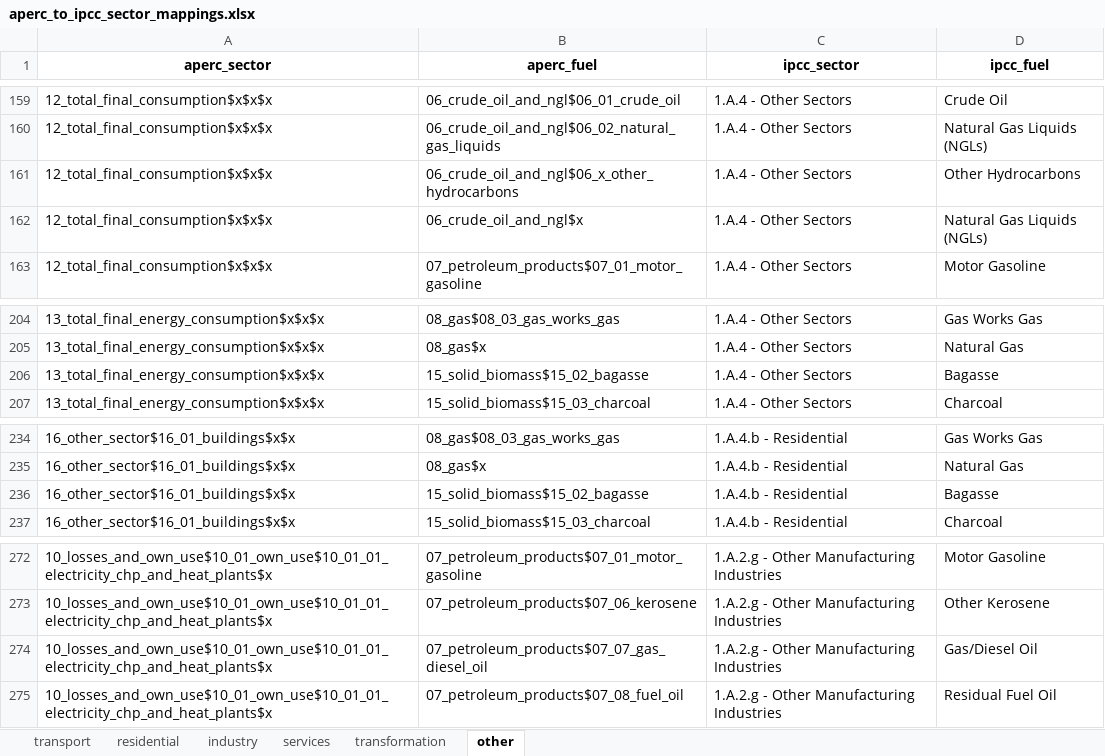
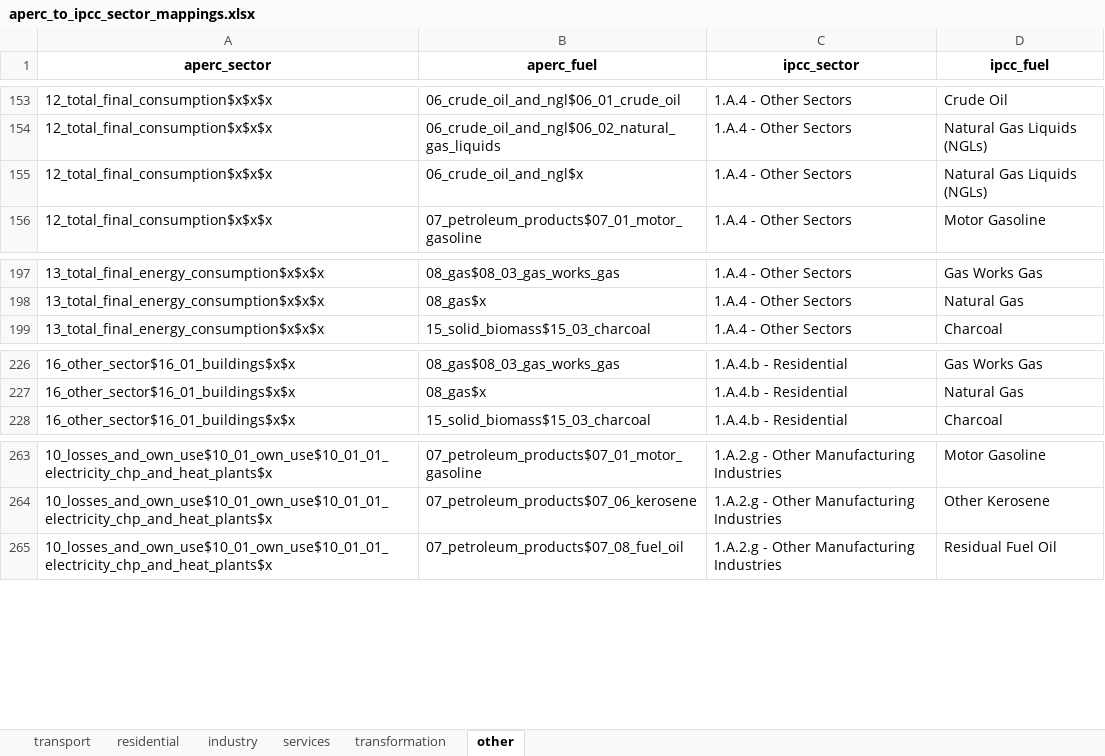
Before and after one commit to asia-pacific-energy-research-centre/aperc-emissions, an Excel workbook: config/aperc_to_ipcc_sector_mappings.xlsx, sheet other, drawn as a sheet; only a part is shown, gaps mark what is left out; values as stored, in another font and other column widths than the file's, no borders; removed rows and columns are numbered as before the commit, all else as after; the diff covers the shown part only; the diff names each change by its address in the sheet, - before the commit and + after, or states it on an @@ line.

```diff
--- a/config/aperc_to_ipcc_sector_mappings.xlsx (sheet other)
+++ b/config/aperc_to_ipcc_sector_mappings.xlsx (sheet other)
-row 161: 12_total_final_consumption$x$x$x | 06_crude_oil_and_ngl$06_x_other_hydrocarbons | 1.A.4 - Other Sectors | Other Hydrocarbons
-row 206: 13_total_final_energy_consumption$x$x$x | 15_solid_biomass$15_02_bagasse | 1.A.4 - Other Sectors | Bagasse
-row 236: 16_other_sector$16_01_buildings$x$x | 15_solid_biomass$15_02_bagasse | 1.A.4.b - Residential | Bagasse
-row 274: 10_losses_and_own_use$10_01_own_use$10_01_01_electricity_chp_and_heat_plants$x | 07_petroleum_products$07_07_gas_diesel_oil | 1.A.2.g - Other Manufacturing Industries | Gas/Diesel Oil
```
Also changed, not shown: 10 added rows and 6 removed rows elsewhere in this sheet, sheet transformation, sheet industry, 2 other files.
